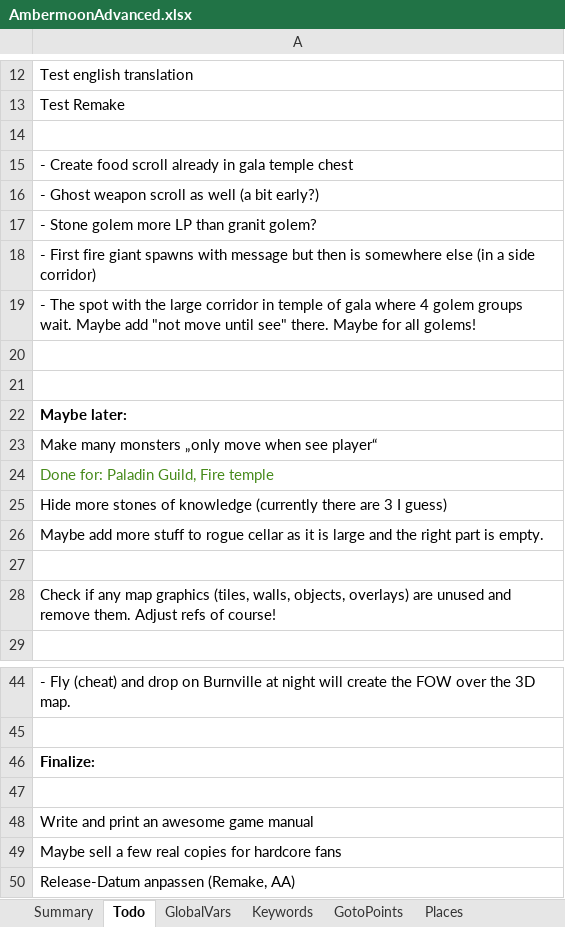
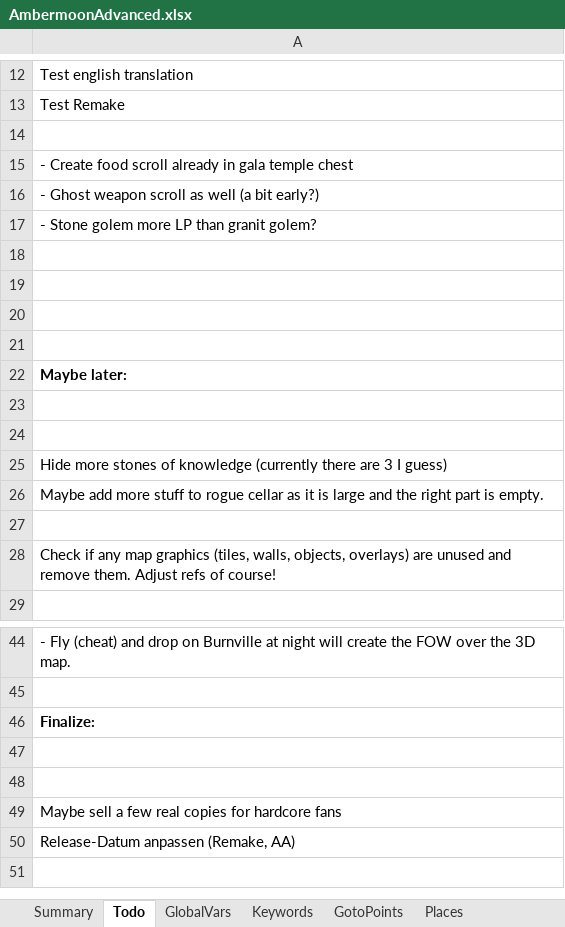
Before and after one commit to Pyrdacor/Ambermoon-Advanced, an Excel workbook: AmbermoonAdvanced.xlsx, sheet Todo, drawn as a sheet; only a part is shown, gaps mark what is left out; values as stored, in another font and other column widths than the file's, no borders; the diff names each change by its address in the sheet, - before the commit and + after, or states it on an @@ line.

```diff
--- a/AmbermoonAdvanced.xlsx (sheet Todo)
+++ b/AmbermoonAdvanced.xlsx (sheet Todo)
-A18: - First fire giant spawns with message but then is somewhere else (in a side corridor)
+A18: (empty)
-A19: - The spot with the large corridor in temple of gala where 4 golem groups wait. Maybe add "not move until see" there. Maybe for all golems!
+A19: (empty)
-A23: Make many monsters „only move when see player“
+A23: (empty)
-A24: Done for: Paladin Guild, Fire temple
+A24: (empty)
-A48: Write and print an awesome game manual
+A48: (empty)
```
Also changed, not shown: 4 other files.
